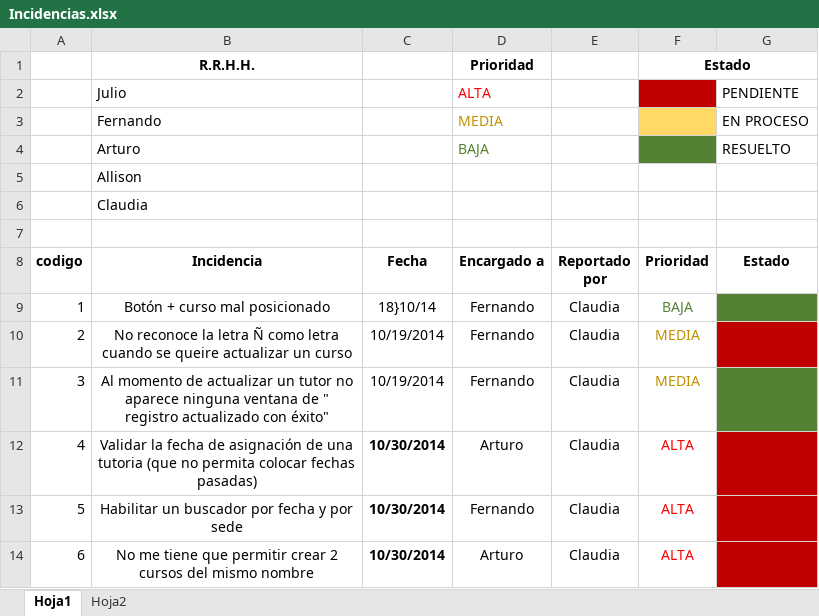
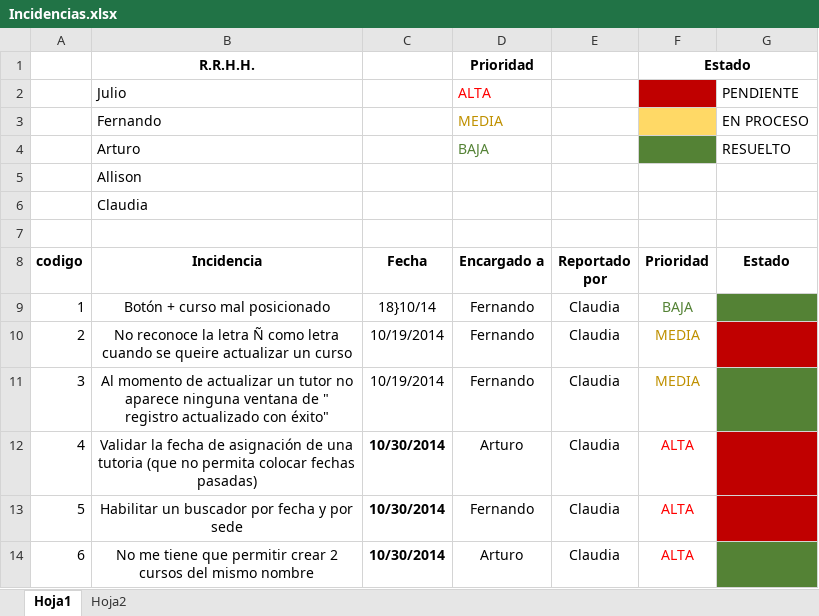
Before and after one commit to Arturor72/ServicioEducativo, an Excel workbook: Incidencias/Incidencias.xlsx, sheet Hoja1, drawn as a sheet; values as stored, in another font and other column widths than the file's, no borders; the diff names each change by its address in the sheet, - before the commit and + after, or states it on an @@ line.

Commit message:
Solucion Incidencia 1
Curso con nombre repetido

```diff
--- a/Incidencias/Incidencias.xlsx (sheet Hoja1)
+++ b/Incidencias/Incidencias.xlsx (sheet Hoja1)
-G14 fill: #C00000
+G14 fill: #548235
```
